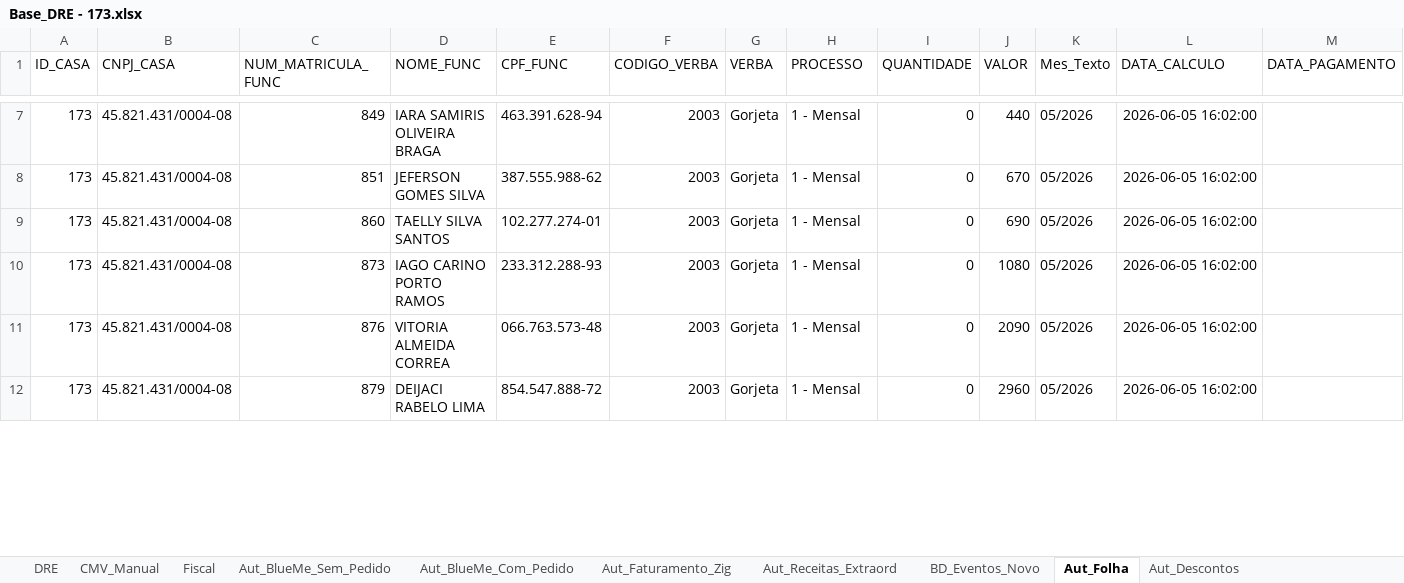
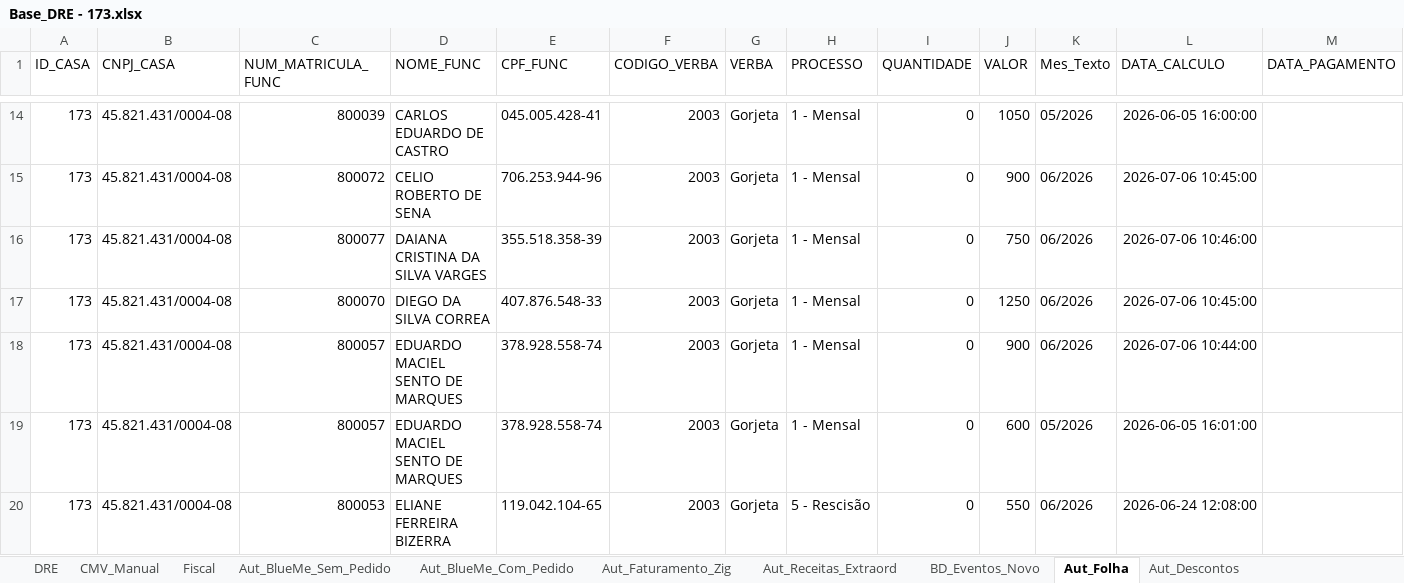
Before and after one commit to Fabrica-de-Bares/dashboard_fb, an Excel workbook: assets/sheets/Base_DRE - 173.xlsx, sheet Aut_Folha, drawn as a sheet; only a part is shown, gaps mark what is left out; values as stored, in another font and other column widths than the file's, no borders; addresses are those after the commit; the diff covers the shown part only; the diff names each change by its address in the sheet, - before the commit and + after, or states it on an @@ line.

Commit message:
fix: Aut_Folha

```diff
--- a/assets/sheets/Base_DRE - 173.xlsx (sheet Aut_Folha)
+++ b/assets/sheets/Base_DRE - 173.xlsx (sheet Aut_Folha)
-C14 (NUM_MATRICULA_FUNC): 849
+C14 (NUM_MATRICULA_FUNC): 800039
-D14 (NOME_FUNC): IARA SAMIRIS OLIVEIRA BRAGA
+D14 (NOME_FUNC): CARLOS EDUARDO DE CASTRO
-E14 (CPF_FUNC): 463.391.628-94
+E14 (CPF_FUNC): 045.005.428-41
-J14 (VALOR): 440
+J14 (VALOR): 1050
-L14 (DATA_CALCULO): 2026-06-05 16:02:00
+L14 (DATA_CALCULO): 2026-06-05 16:00:00
-C15 (NUM_MATRICULA_FUNC): 851
+C15 (NUM_MATRICULA_FUNC): 800072
-D15 (NOME_FUNC): JEFERSON GOMES SILVA
+D15 (NOME_FUNC): CELIO ROBERTO DE SENA
-E15 (CPF_FUNC): 387.555.988-62
+E15 (CPF_FUNC): 706.253.944-96
-J15 (VALOR): 670
+J15 (VALOR): 900
-K15:K18 (Mes_Texto): 05/2026
+K15:K18 (Mes_Texto): 06/2026
-L15 (DATA_CALCULO): 2026-06-05 16:02:00
+L15 (DATA_CALCULO): 2026-07-06 10:45:00
-C16 (NUM_MATRICULA_FUNC): 860
+C16 (NUM_MATRICULA_FUNC): 800077
-D16 (NOME_FUNC): TAELLY SILVA SANTOS
+D16 (NOME_FUNC): DAIANA CRISTINA DA SILVA VARGES
-E16 (CPF_FUNC): 102.277.274-01
+E16 (CPF_FUNC): 355.518.358-39
-J16 (VALOR): 690
+J16 (VALOR): 750
-L16 (DATA_CALCULO): 2026-06-05 16:02:00
+L16 (DATA_CALCULO): 2026-07-06 10:46:00
-C17 (NUM_MATRICULA_FUNC): 873
+C17 (NUM_MATRICULA_FUNC): 800070
-D17 (NOME_FUNC): IAGO CARINO PORTO RAMOS
+D17 (NOME_FUNC): DIEGO DA SILVA CORREA
-E17 (CPF_FUNC): 233.312.288-93
+E17 (CPF_FUNC): 407.876.548-33
-J17 (VALOR): 1080
+J17 (VALOR): 1250
-L17 (DATA_CALCULO): 2026-06-05 16:02:00
+L17 (DATA_CALCULO): 2026-07-06 10:45:00
-C18 (NUM_MATRICULA_FUNC): 876
+C18 (NUM_MATRICULA_FUNC): 800057
-D18 (NOME_FUNC): VITORIA ALMEIDA CORREA
+D18 (NOME_FUNC): EDUARDO MACIEL SENTO DE MARQUES
-E18 (CPF_FUNC): 066.763.573-48
+E18 (CPF_FUNC): 378.928.558-74
-J18 (VALOR): 2090
+J18 (VALOR): 900
-L18 (DATA_CALCULO): 2026-06-05 16:02:00
+L18 (DATA_CALCULO): 2026-07-06 10:44:00
-C19 (NUM_MATRICULA_FUNC): 879
+C19 (NUM_MATRICULA_FUNC): 800057
-D19 (NOME_FUNC): DEIJACI RABELO LIMA
+D19 (NOME_FUNC): EDUARDO MACIEL SENTO DE MARQUES
-E19 (CPF_FUNC): 854.547.888-72
+E19 (CPF_FUNC): 378.928.558-74
-J19 (VALOR): 2960
+J19 (VALOR): 600
-L19 (DATA_CALCULO): 2026-06-05 16:02:00
+L19 (DATA_CALCULO): 2026-06-05 16:01:00
@@ row 216 moved to row 20: 173 @@
```
Also changed, not shown: 134 removed rows, 15 moved rows and 321 edited cells elsewhere in this sheet, sheet DRE, sheet Aut_BlueMe_Sem_Pedido, sheet Aut_Precos_Insumos, sheet Aut_Precos_Consolidados_Mes, sheet Aut_BlueMe_Com_Pedido, sheet Fiscal, 5 more sheets, hidden cells, charts or pictures, 2 other files.
